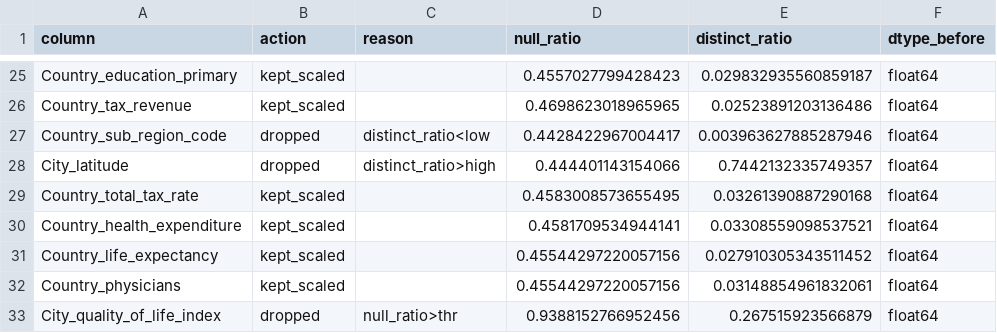
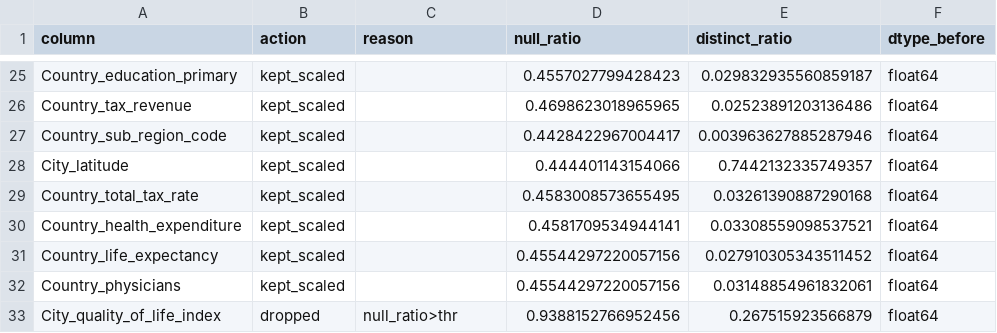
Before and after one commit to AlexChanson/Comparing-Nodes, a CSV file: reports/Airport_indicators_processed.csv, drawn as a sheet; only a part is shown, gaps mark what is left out; the diff covers the shown part only.

```diff
--- a/reports/Airport_indicators_processed.csv
+++ b/reports/Airport_indicators_processed.csv
@@ -26,4 +26,4 @@ Country_education_primary,kept_scaled,,0.4557027799428423,0.029832935560859187,f
 Country_tax_revenue,kept_scaled,,0.4698623018965965,0.02523891203136486,float64
-Country_sub_region_code,dropped,distinct_ratio<low,0.4428422967004417,0.003963627885287946,float64
-City_latitude,dropped,distinct_ratio>high,0.444401143154066,0.7442132335749357,float64
+Country_sub_region_code,kept_scaled,,0.4428422967004417,0.003963627885287946,float64
+City_latitude,kept_scaled,,0.444401143154066,0.7442132335749357,float64
 Country_total_tax_rate,kept_scaled,,0.4583008573655495,0.03261390887290168,float64
```
Also changed, not shown: 16 added rows and 6 edited cells elsewhere in this file, 4 other files.
